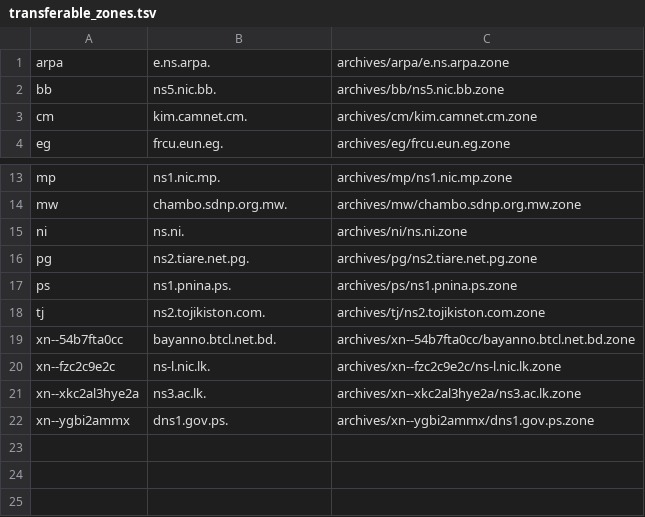
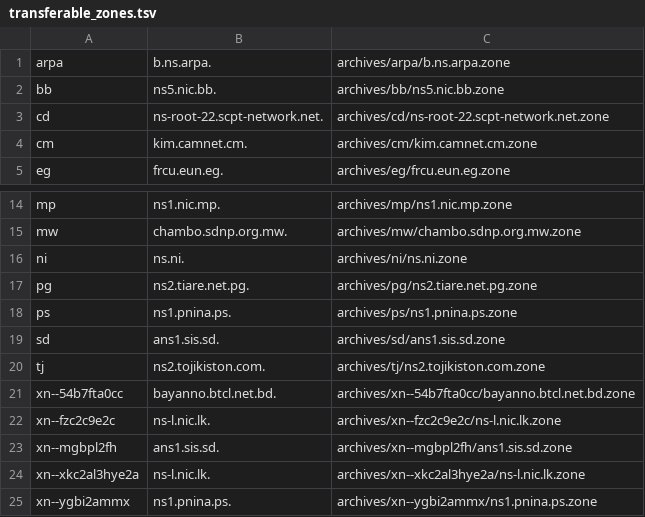
Before and after one commit to vuong2023/TLDR-2, a TSV file: transferable_zones.tsv, drawn as a sheet; only a part is shown, gaps mark what is left out.

```diff
--- a/transferable_zones.tsv
+++ b/transferable_zones.tsv
@@ -1,3 +1,4 @@
-arpa	e.ns.arpa.	archives/arpa/e.ns.arpa.zone
+arpa	b.ns.arpa.	archives/arpa/b.ns.arpa.zone
 bb	ns5.nic.bb.	archives/bb/ns5.nic.bb.zone
+cd	ns-root-22.scpt-network.net.	archives/cd/ns-root-22.scpt-network.net.zone
 cm	kim.camnet.cm.	archives/cm/kim.camnet.cm.zone
@@ -17,2 +18,3 @@ pg	ns2.tiare.net.pg.	archives/pg/ns2.tiare.net.pg.zone
 ps	ns1.pnina.ps.	archives/ps/ns1.pnina.ps.zone
+sd	ans1.sis.sd.	archives/sd/ans1.sis.sd.zone
 tj	ns2.tojikiston.com.	archives/tj/ns2.tojikiston.com.zone
@@ -20,3 +22,4 @@ xn--54b7fta0cc	bayanno.btcl.net.bd.	archives/xn--54b7fta0cc/bayanno.btcl.net.bd.
 xn--fzc2c9e2c	ns-l.nic.lk.	archives/xn--fzc2c9e2c/ns-l.nic.lk.zone
-xn--xkc2al3hye2a	ns3.ac.lk.	archives/xn--xkc2al3hye2a/ns3.ac.lk.zone
-xn--ygbi2ammx	dns1.gov.ps.	archives/xn--ygbi2ammx/dns1.gov.ps.zone
+xn--mgbpl2fh	ans1.sis.sd.	archives/xn--mgbpl2fh/ans1.sis.sd.zone
+xn--xkc2al3hye2a	ns-l.nic.lk.	archives/xn--xkc2al3hye2a/ns-l.nic.lk.zone
+xn--ygbi2ammx	ns1.pnina.ps.	archives/xn--ygbi2ammx/ns1.pnina.ps.zone
```
Also changed, not shown: 9 other files.
